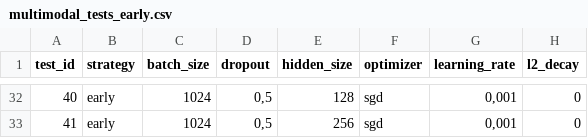
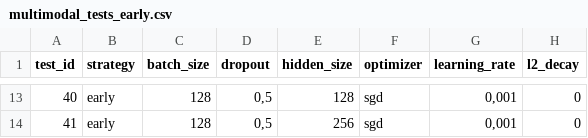
Before and after one commit to HemaxiN/DL_ECG_Classification, a CSV file: multimodal_tests_early.csv, drawn as a sheet; only a part is shown, gaps mark what is left out; the diff covers the shown part only.

```diff
--- a/multimodal_tests_early.csv
+++ b/multimodal_tests_early.csv
@@ -32,2 +13,2 @@
-40;early;1024;0,5;128;sgd;0,001;0
-41;early;1024;0,5;256;sgd;0,001;0
+40;early;128;0,5;128;sgd;0,001;0
+41;early;128;0,5;256;sgd;0,001;0
```
Also changed, not shown: 19 removed rows and 11 edited cells elsewhere in this file, multimodal_tests_joint.csv, multimodal_tests_late.csv, 4 other files.
